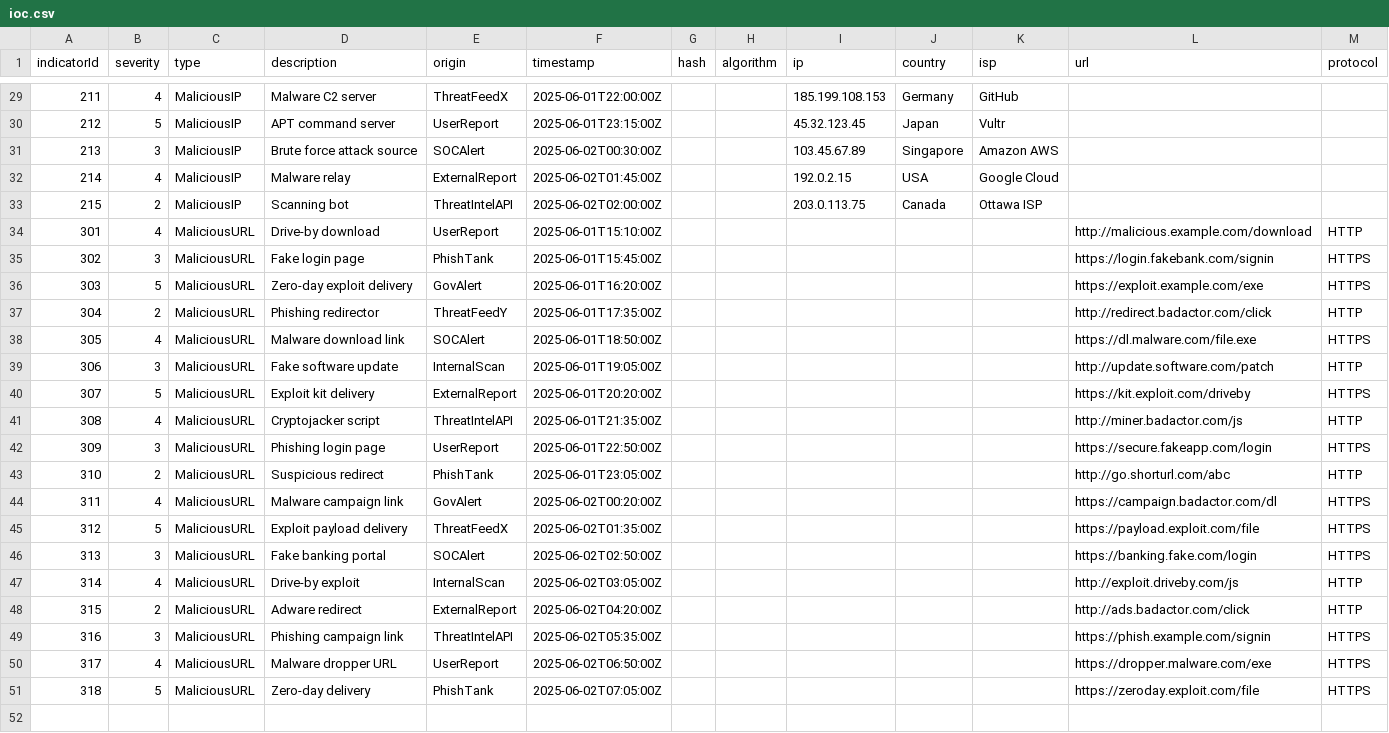
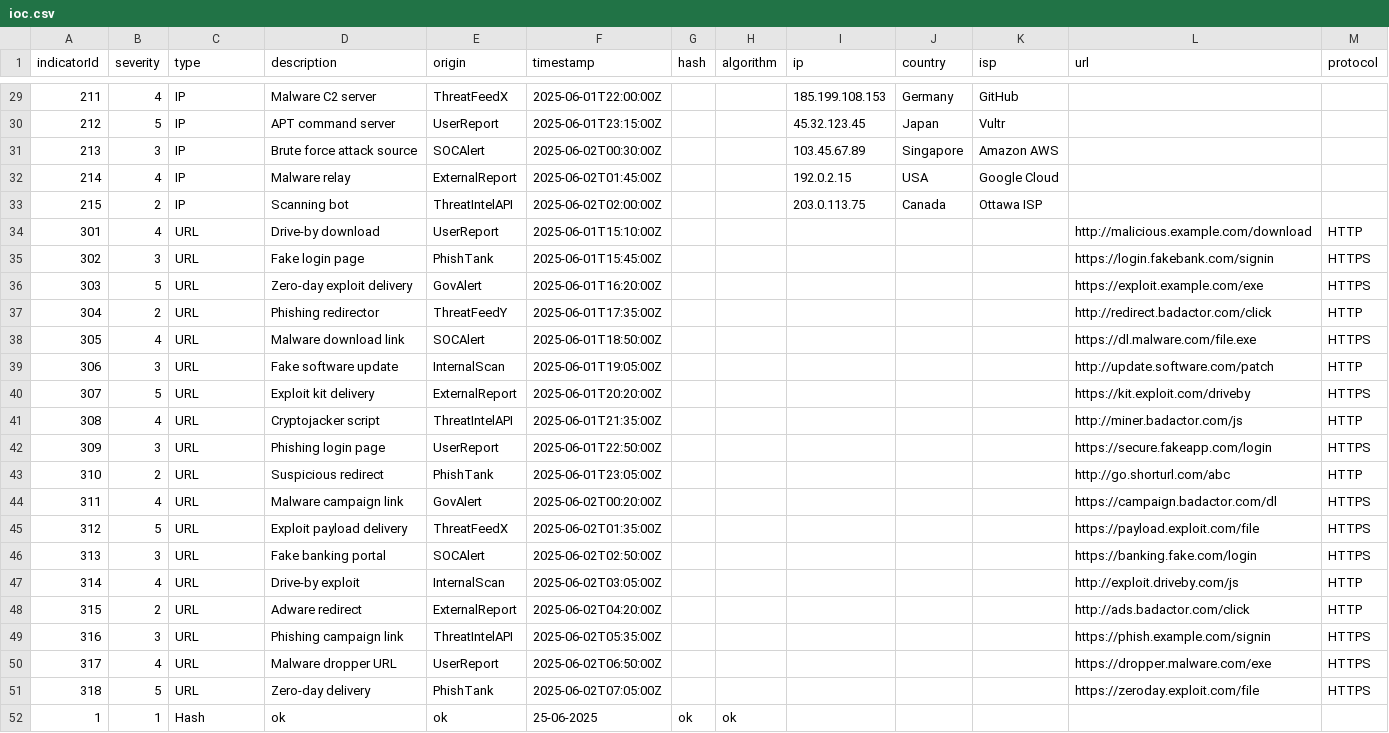
Before and after one commit to bomday/sentinel-ioc, a CSV file: src/data/ioc.csv, drawn as a sheet; only a part is shown, gaps mark what is left out; the diff covers the shown part only.

```diff
--- a/src/data/ioc.csv
+++ b/src/data/ioc.csv
@@ -29,23 +29,24 @@ indicatorId,severity,type,description,origin,timestamp,hash,algorithm,ip,country
-211,4,MaliciousIP,Malware C2 server,ThreatFeedX,2025-06-01T22:00:00Z,,,185.199.108.153,Germany,GitHub,,
-212,5,MaliciousIP,APT command server,UserReport,2025-06-01T23:15:00Z,,,45.32.123.45,Japan,Vultr,,
-213,3,MaliciousIP,Brute force attack source,SOCAlert,2025-06-02T00:30:00Z,,,103.45.67.89,Singapore,Amazon AWS,,
-214,4,MaliciousIP,Malware relay,ExternalReport,2025-06-02T01:45:00Z,,,192.0.2.15,USA,Google Cloud,,
-215,2,MaliciousIP,Scanning bot,ThreatIntelAPI,2025-06-02T02:00:00Z,,,203.0.113.75,Canada,Ottawa ISP,,
-301,4,MaliciousURL,Drive-by download,UserReport,2025-06-01T15:10:00Z,,,,,,http://malicious.example.com/download,HTTP
-302,3,MaliciousURL,Fake login page,PhishTank,2025-06-01T15:45:00Z,,,,,,https://login.fakebank.com/signin,HTTPS
-303,5,MaliciousURL,Zero-day exploit delivery,GovAlert,2025-06-01T16:20:00Z,,,,,,https://exploit.example.com/exe,HTTPS
-304,2,MaliciousURL,Phishing redirector,ThreatFeedY,2025-06-01T17:35:00Z,,,,,,http://redirect.badactor.com/click,HTTP
-305,4,MaliciousURL,Malware download link,SOCAlert,2025-06-01T18:50:00Z,,,,,,https://dl.malware.com/file.exe,HTTPS
-306,3,MaliciousURL,Fake software update,InternalScan,2025-06-01T19:05:00Z,,,,,,http://update.software.com/patch,HTTP
-307,5,MaliciousURL,Exploit kit delivery,ExternalReport,2025-06-01T20:20:00Z,,,,,,https://kit.exploit.com/driveby,HTTPS
-308,4,MaliciousURL,Cryptojacker script,ThreatIntelAPI,2025-06-01T21:35:00Z,,,,,,http://miner.badactor.com/js,HTTP
-309,3,MaliciousURL,Phishing login page,UserReport,2025-06-01T22:50:00Z,,,,,,https://secure.fakeapp.com/login,HTTPS
-310,2,MaliciousURL,Suspicious redirect,PhishTank,2025-06-01T23:05:00Z,,,,,,http://go.shorturl.com/abc,HTTP
-311,4,MaliciousURL,Malware campaign link,GovAlert,2025-06-02T00:20:00Z,,,,,,https://campaign.badactor.com/dl,HTTPS
-312,5,MaliciousURL,Exploit payload delivery,ThreatFeedX,2025-06-02T01:35:00Z,,,,,,https://payload.exploit.com/file,HTTPS
-313,3,MaliciousURL,Fake banking portal,SOCAlert,2025-06-02T02:50:00Z,,,,,,https://banking.fake.com/login,HTTPS
-314,4,MaliciousURL,Drive-by exploit,InternalScan,2025-06-02T03:05:00Z,,,,,,http://exploit.driveby.com/js,HTTP
-315,2,MaliciousURL,Adware redirect,ExternalReport,2025-06-02T04:20:00Z,,,,,,http://ads.badactor.com/click,HTTP
-316,3,MaliciousURL,Phishing campaign link,ThreatIntelAPI,2025-06-02T05:35:00Z,,,,,,https://phish.example.com/signin,HTTPS
-317,4,MaliciousURL,Malware dropper URL,UserReport,2025-06-02T06:50:00Z,,,,,,https://dropper.malware.com/exe,HTTPS
-318,5,MaliciousURL,Zero-day delivery,PhishTank,2025-06-02T07:05:00Z,,,,,,https://zeroday.exploit.com/file,HTTPS
+211,4,IP,Malware C2 server,ThreatFeedX,2025-06-01T22:00:00Z,,,185.199.108.153,Germany,GitHub,,
+212,5,IP,APT command server,UserReport,2025-06-01T23:15:00Z,,,45.32.123.45,Japan,Vultr,,
+213,3,IP,Brute force attack source,SOCAlert,2025-06-02T00:30:00Z,,,103.45.67.89,Singapore,Amazon AWS,,
+214,4,IP,Malware relay,ExternalReport,2025-06-02T01:45:00Z,,,192.0.2.15,USA,Google Cloud,,
+215,2,IP,Scanning bot,ThreatIntelAPI,2025-06-02T02:00:00Z,,,203.0.113.75,Canada,Ottawa ISP,,
+301,4,URL,Drive-by download,UserReport,2025-06-01T15:10:00Z,,,,,,http://malicious.example.com/download,HTTP
+302,3,URL,Fake login page,PhishTank,2025-06-01T15:45:00Z,,,,,,https://login.fakebank.com/signin,HTTPS
+303,5,URL,Zero-day exploit delivery,GovAlert,2025-06-01T16:20:00Z,,,,,,https://exploit.example.com/exe,HTTPS
+304,2,URL,Phishing redirector,ThreatFeedY,2025-06-01T17:35:00Z,,,,,,http://redirect.badactor.com/click,HTTP
+305,4,URL,Malware download link,SOCAlert,2025-06-01T18:50:00Z,,,,,,https://dl.malware.com/file.exe,HTTPS
+306,3,URL,Fake software update,InternalScan,2025-06-01T19:05:00Z,,,,,,http://update.software.com/patch,HTTP
+307,5,URL,Exploit kit delivery,ExternalReport,2025-06-01T20:20:00Z,,,,,,https://kit.exploit.com/driveby,HTTPS
+308,4,URL,Cryptojacker script,ThreatIntelAPI,2025-06-01T21:35:00Z,,,,,,http://miner.badactor.com/js,HTTP
+309,3,URL,Phishing login page,UserReport,2025-06-01T22:50:00Z,,,,,,https://secure.fakeapp.com/login,HTTPS
+310,2,URL,Suspicious redirect,PhishTank,2025-06-01T23:05:00Z,,,,,,http://go.shorturl.com/abc,HTTP
+311,4,URL,Malware campaign link,GovAlert,2025-06-02T00:20:00Z,,,,,,https://campaign.badactor.com/dl,HTTPS
+312,5,URL,Exploit payload delivery,ThreatFeedX,2025-06-02T01:35:00Z,,,,,,https://payload.exploit.com/file,HTTPS
+313,3,URL,Fake banking portal,SOCAlert,2025-06-02T02:50:00Z,,,,,,https://banking.fake.com/login,HTTPS
+314,4,URL,Drive-by exploit,InternalScan,2025-06-02T03:05:00Z,,,,,,http://exploit.driveby.com/js,HTTP
+315,2,URL,Adware redirect,ExternalReport,2025-06-02T04:20:00Z,,,,,,http://ads.badactor.com/click,HTTP
+316,3,URL,Phishing campaign link,ThreatIntelAPI,2025-06-02T05:35:00Z,,,,,,https://phish.example.com/signin,HTTPS
+317,4,URL,Malware dropper URL,UserReport,2025-06-02T06:50:00Z,,,,,,https://dropper.malware.com/exe,HTTPS
+318,5,URL,Zero-day delivery,PhishTank,2025-06-02T07:05:00Z,,,,,,https://zeroday.exploit.com/file,HTTPS
+1,1,Hash,ok,ok,25-06-2025,ok,ok,,,,,
```
Also changed, not shown: 27 edited cells elsewhere in this file, 13 other files.
